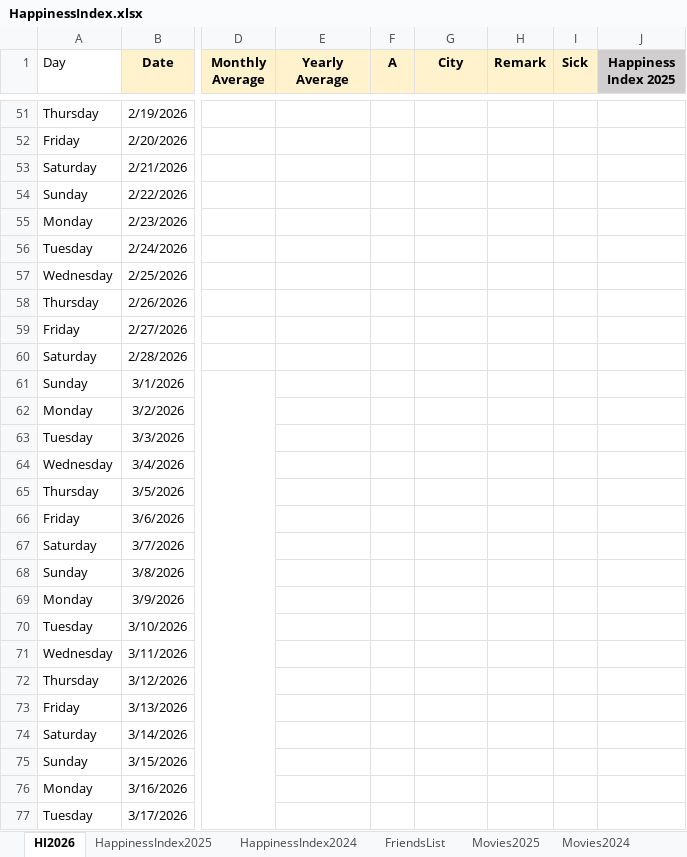
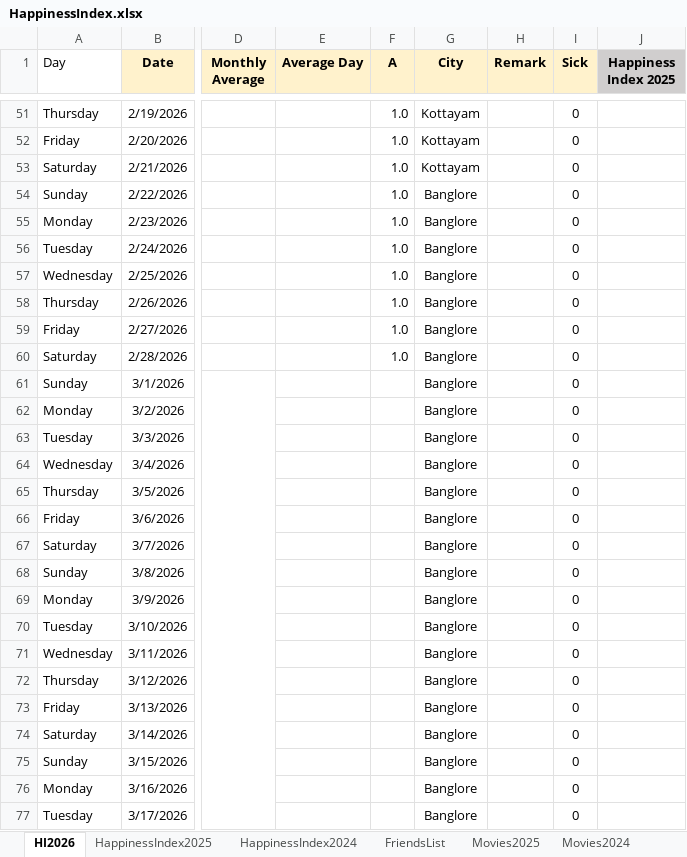
Before and after one commit to Abhinav-1708/Happiness-Index, an Excel workbook: HappinessIndex.xlsx, sheet HI2026, drawn as a sheet; only a part is shown, gaps mark what is left out; values as stored, in another font and other column widths than the file's, no borders; charts and pictures and conditional formats not drawn; the diff covers the shown part only; the diff names each change by its address in the sheet, - before the commit and + after, or states it on an @@ line.

```diff
--- a/HappinessIndex.xlsx (sheet HI2026)
+++ b/HappinessIndex.xlsx (sheet HI2026)
-E1: Yearly Average
+E1: Average Day
-F51:F60 (A): (empty)
+F51:F60 (A): 1.0
-G51:G53 (City): (empty)
+G51:G53 (City): Kottayam
-I51:I77 (Sick): (empty)
+I51:I77 (Sick): 0
-G54:G77 (City): (empty)
+G54:G77 (City): Banglore
```
Also changed, not shown: 399 edited cells elsewhere in this sheet, sheet Movies2025, charts or pictures.
